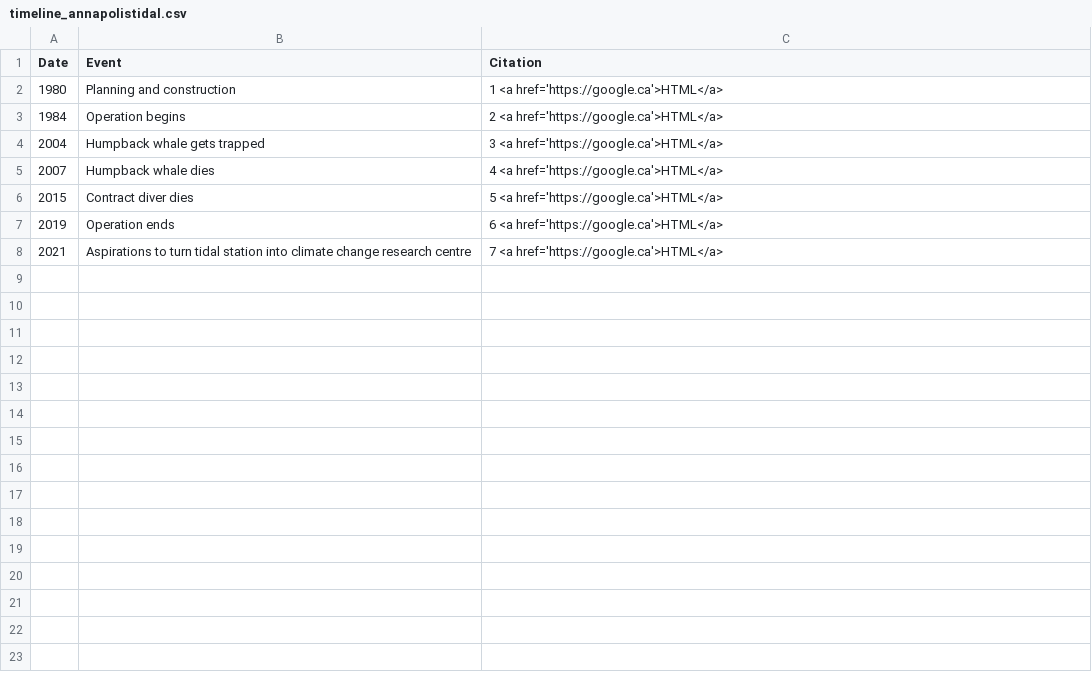
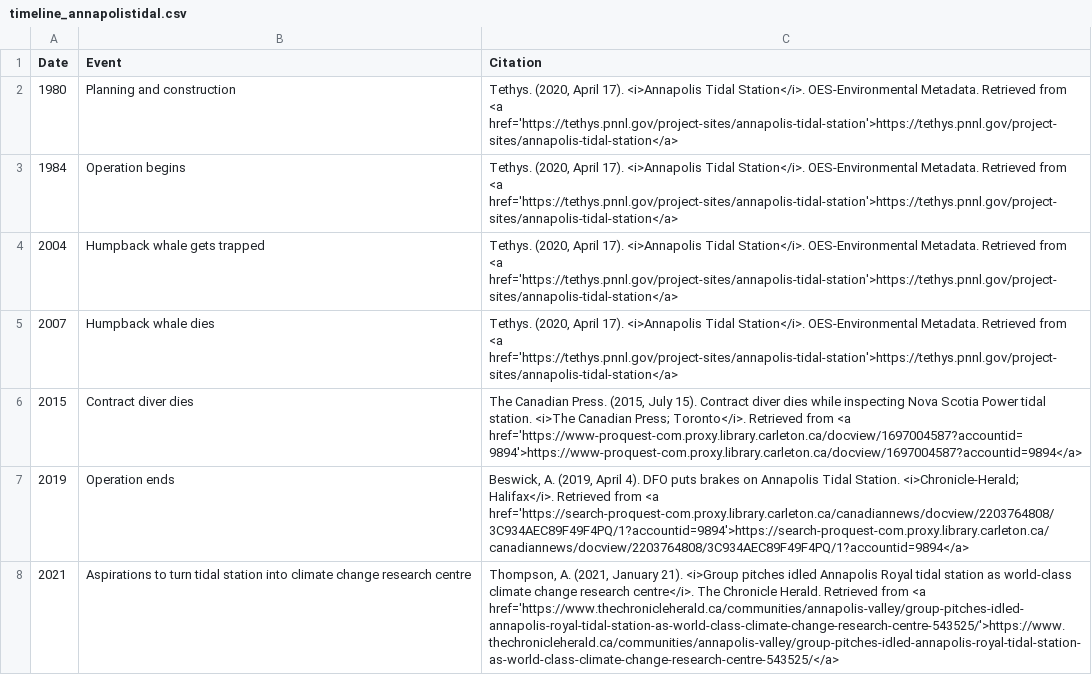
Before and after one commit to Alex-Lehmann/CAN-Renewables, a CSV file: data/timeline_annapolistidal.csv, drawn as a sheet.

```diff
--- a/data/timeline_annapolistidal.csv
+++ b/data/timeline_annapolistidal.csv
@@ -1,8 +1,8 @@
 Date,Event,Citation
-1980,Planning and construction,1 <a href='https://google.ca'>HTML</a>
-1984,Operation begins,2 <a href='https://google.ca'>HTML</a>
-2004,Humpback whale gets trapped,3 <a href='https://google.ca'>HTML</a>
-2007,Humpback whale dies,4 <a href='https://google.ca'>HTML</a>
-2015,Contract diver dies,5 <a href='https://google.ca'>HTML</a>
-2019,Operation ends,6 <a href='https://google.ca'>HTML</a>
-2021,Aspirations to turn tidal station into climate change research centre,7 <a href='https://google.ca'>HTML</a>
+1980,Planning and construction,"Tethys. (2020, April 17). <i>Annapolis Tidal Station</i>. OES-Environmental Metadata. Retrieved from <a href='https://tethys.pnnl.gov/project-sites/annapolis-tidal-station'>https://tethys.pnnl.gov/project-sites/annapolis-tidal-station</a>"
+1984,Operation begins,"Tethys. (2020, April 17). <i>Annapolis Tidal Station</i>. OES-Environmental Metadata. Retrieved from <a href='https://tethys.pnnl.gov/project-sites/annapolis-tidal-station'>https://tethys.pnnl.gov/project-sites/annapolis-tidal-station</a>"
+2004,Humpback whale gets trapped,"Tethys. (2020, April 17). <i>Annapolis Tidal Station</i>. OES-Environmental Metadata. Retrieved from <a href='https://tethys.pnnl.gov/project-sites/annapolis-tidal-station'>https://tethys.pnnl.gov/project-sites/annapolis-tidal-station</a>"
+2007,Humpback whale dies,"Tethys. (2020, April 17). <i>Annapolis Tidal Station</i>. OES-Environmental Metadata. Retrieved from <a href='https://tethys.pnnl.gov/project-sites/annapolis-tidal-station'>https://tethys.pnnl.gov/project-sites/annapolis-tidal-station</a>"
+2015,Contract diver dies,"The Canadian Press. (2015, July 15). Contract diver dies while inspecting Nova Scotia Power tidal station. <i>The Canadian Press; Toronto</i>. Retrieved from <a href='https://www-proquest-com.proxy.library.carleton.ca/docview/1697004587?accountid=9894'>https://www-proquest-com.proxy.library.carleton.ca/docview/1697004587?accountid=9894</a>"
+2019,Operation ends,"Beswick, A. (2019, April 4). DFO puts brakes on Annapolis Tidal Station. <i>Chronicle-Herald; Halifax</i>. Retrieved from <a href='https://search-proquest-com.proxy.library.carleton.ca/canadiannews/docview/2203764808/3C934AEC89F49F4PQ/1?accountid=9894'>https://search-proquest-com.proxy.library.carleton.ca/canadiannews/docview/2203764808/3C934AEC89F49F4PQ/1?accountid=9894</a>"
+2021,Aspirations to turn tidal station into climate change research centre,"Thompson, A. (2021, January 21). <i>Group pitches idled Annapolis Royal tidal station as world-class climate change research centre</i>. The Chronicle Herald. Retrieved from <a href='https://www.thechronicleherald.ca/communities/annapolis-valley/group-pitches-idled-annapolis-royal-tidal-station-as-world-class-climate-change-research-centre-543525/'>https://www.thechronicleherald.ca/communities/annapolis-valley/group-pitches-idled-annapolis-royal-tidal-station-as-world-class-climate-change-research-centre-543525/</a>"
```
Also changed, not shown: data/map_data.csv, data/renewable_projects.csv, 3 other files.
